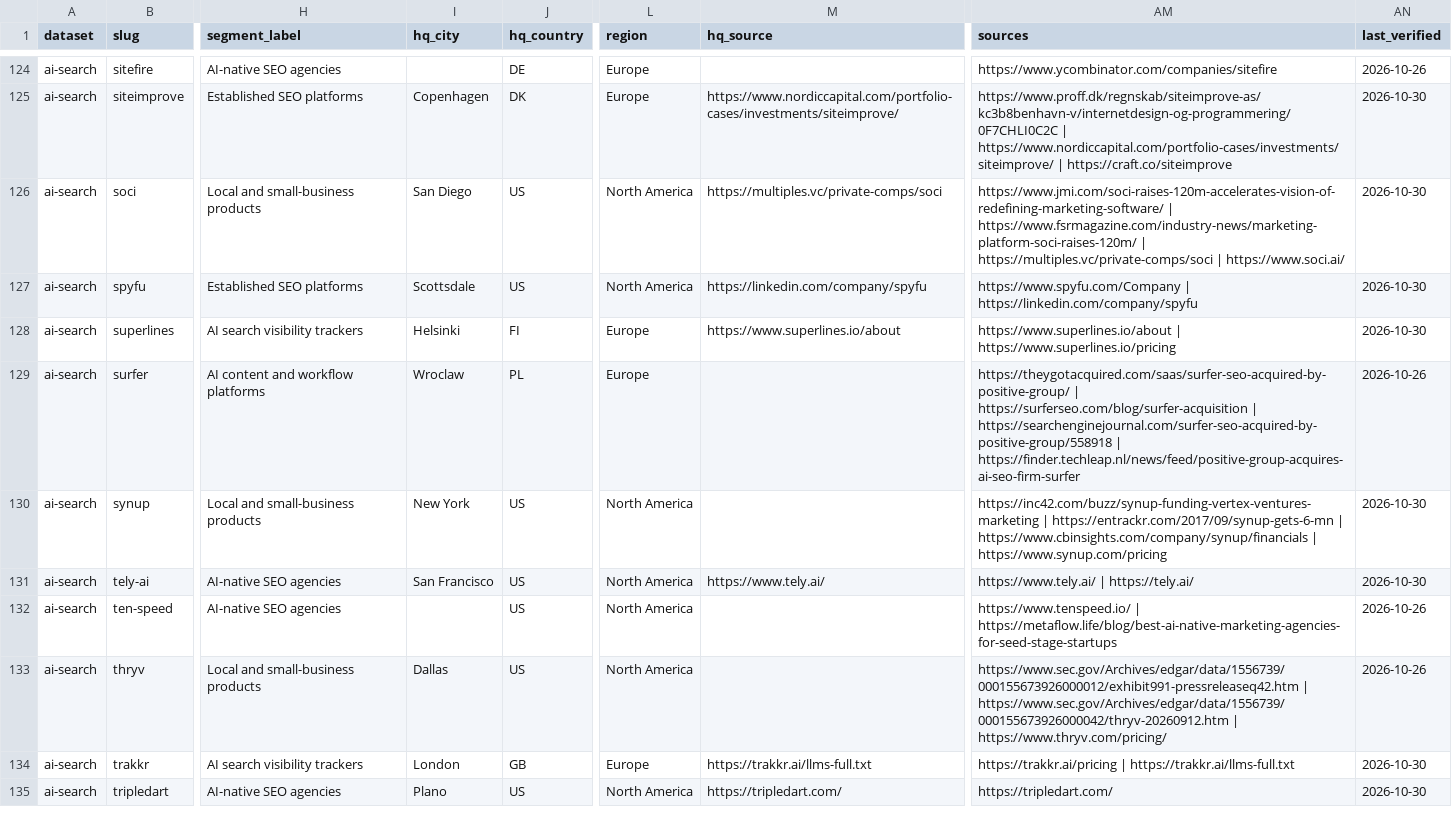
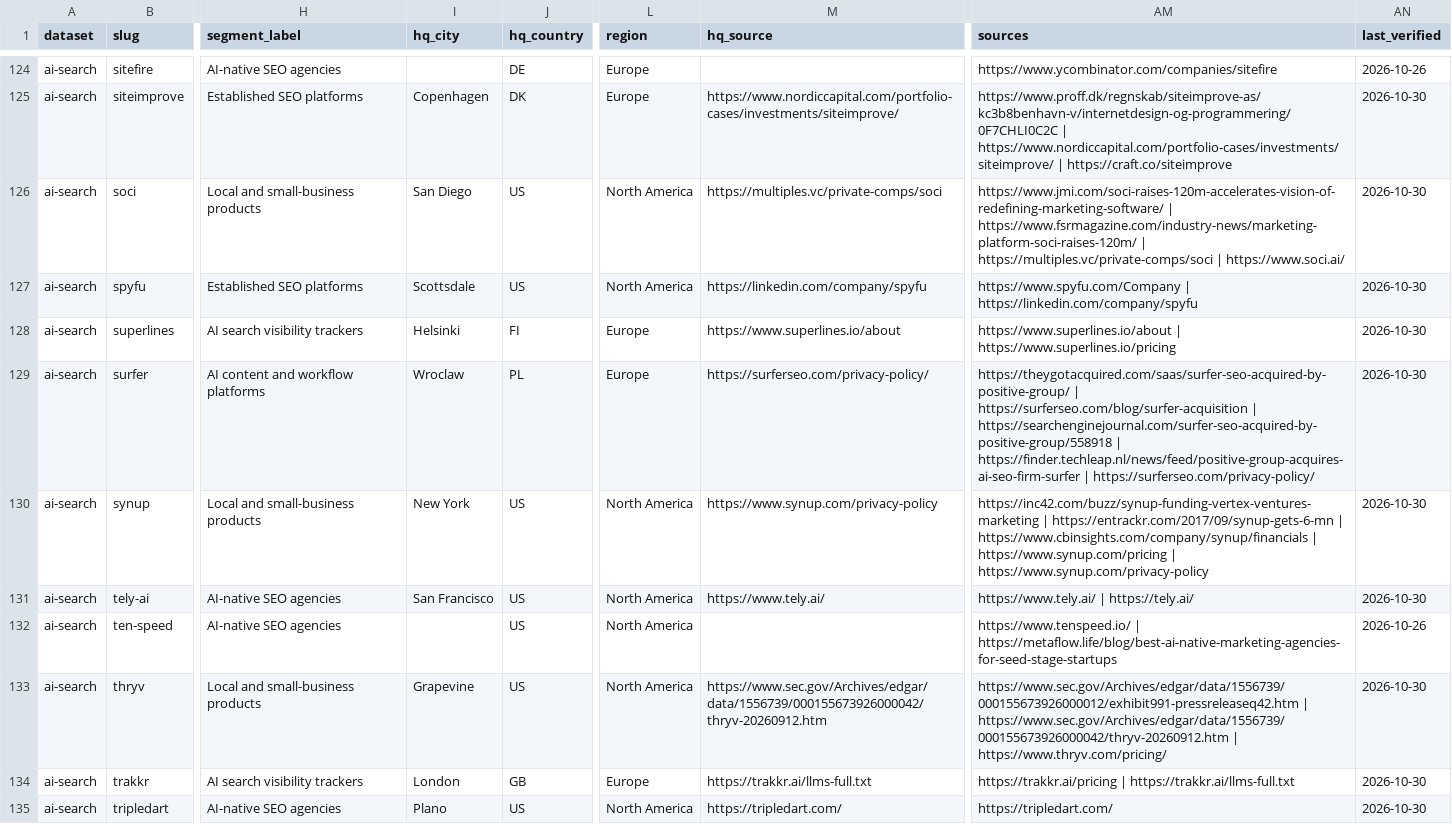
Before and after one commit to chris-fountoulis/ai-search-landscape, a CSV file: dist/ai-search.csv, drawn as a sheet; only a part is shown, gaps mark what is left out; the diff covers the shown part only; the diff names each change by its address in the sheet, - before the commit and + after, or states it on an @@ line.

```diff
--- a/dist/ai-search.csv
+++ b/dist/ai-search.csv
-M129 (hq_source): (empty)
+M129 (hq_source): https://surferseo.com/privacy-policy/
-AM129 (sources): …| https://finder.techleap.nl/news/feed/positive-group-acquires-ai-seo-firm-surfer
+AM129 (sources): …| https://finder.techleap.nl/news/feed/positive-group-acquires-ai-seo-firm-surfer | https://surferseo.com/privacy-policy/
-AN129 (last_verified): 2026-10-26
+AN129 (last_verified): 2026-10-30
-M130 (hq_source): (empty)
+M130 (hq_source): https://www.synup.com/privacy-policy
-AM130 (sources): …| https://www.synup.com/pricing
+AM130 (sources): …| https://www.synup.com/pricing | https://www.synup.com/privacy-policy
-I133 (hq_city): Dallas
+I133 (hq_city): Grapevine
-M133 (hq_source): (empty)
+M133 (hq_source): https://www.sec.gov/Archives/edgar/data/1556739/000155673926000042/thryv-20260912.htm
-AN133 (last_verified): 2026-10-26
+AN133 (last_verified): 2026-10-30
```
Also changed, not shown: 81 edited cells elsewhere in this file, dist/ai-agents.csv, 47 other files.
